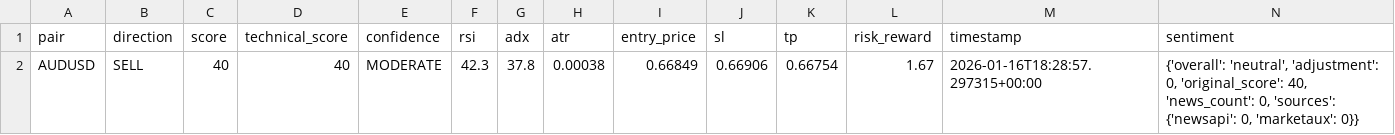
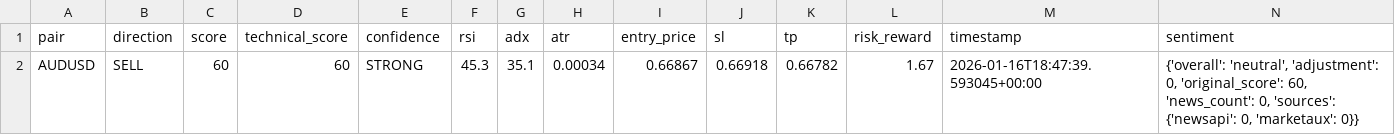
Before and after one commit to rahim-dotAI/forex-ai-models, a CSV file: signals.csv, drawn as a sheet.

```diff
--- a/signals.csv
+++ b/signals.csv
@@ -1,2 +1,2 @@
 pair,direction,score,technical_score,confidence,rsi,adx,atr,entry_price,sl,tp,risk_reward,timestamp,sentiment
-AUDUSD,SELL,40,40,MODERATE,42.3,37.8,0.00038,0.66849,0.66906,0.66754,1.67,2026-01-16T18:28:57.297315+00:00,"{'overall': 'neutral', 'adjustment': 0, 'original_score': 40, 'news_count': 0, 'sources': {'newsapi': 0, 'marketaux': 0}}"
+AUDUSD,SELL,60,60,STRONG,45.3,35.1,0.00034,0.66867,0.66918,0.66782,1.67,2026-01-16T18:47:39.593045+00:00,"{'overall': 'neutral', 'adjustment': 0, 'original_score': 60, 'news_count': 0, 'sources': {'newsapi': 0, 'marketaux': 0}}"
```
Also changed, not shown: 4 other files.
